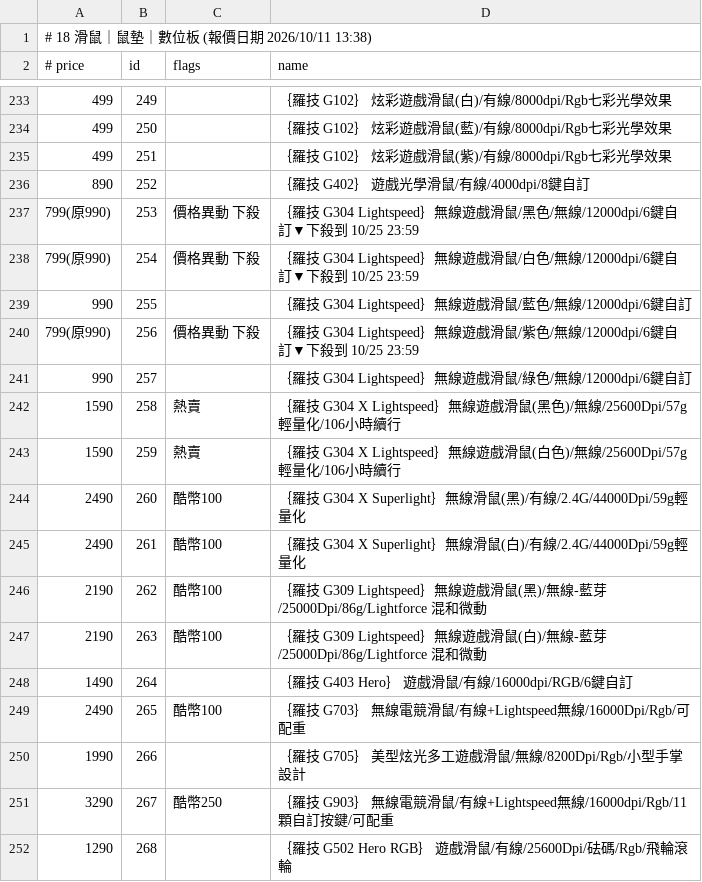
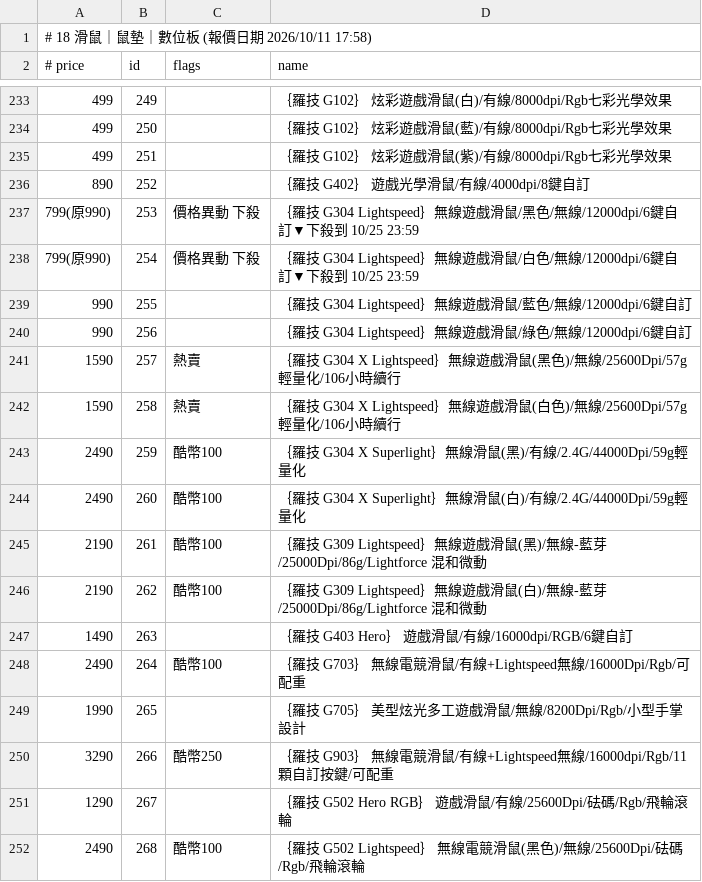
Before and after one commit to jakeuj/architect-pc-builder, a TSV file: data/by_category/18_滑鼠_鼠墊_數位板.tsv, drawn as a sheet; only a part is shown, gaps mark what is left out; the diff covers the shown part only.

```diff
--- a/data/by_category/18_滑鼠_鼠墊_數位板.tsv
+++ b/data/by_category/18_滑鼠_鼠墊_數位板.tsv
@@ -1,2 +1,2 @@
-# 18 滑鼠｜鼠墊｜數位板  (報價日期 2026/10/11 13:38)
+# 18 滑鼠｜鼠墊｜數位板  (報價日期 2026/10/11 17:58)
 # price	id	flags	name
@@ -239,14 +239,14 @@
 990	255		｛羅技 G304 Lightspeed｝無線遊戲滑鼠/藍色/無線/12000dpi/6鍵自訂
-799(原990)	256	價格異動 下殺	｛羅技 G304 Lightspeed｝無線遊戲滑鼠/紫色/無線/12000dpi/6鍵自訂▼下殺到 10/25 23:59
-990	257		｛羅技 G304 Lightspeed｝無線遊戲滑鼠/綠色/無線/12000dpi/6鍵自訂
-1590	258	熱賣	｛羅技 G304 X Lightspeed｝無線遊戲滑鼠(黑色)/無線/25600Dpi/57g輕量化/106小時續行
-1590	259	熱賣	｛羅技 G304 X Lightspeed｝無線遊戲滑鼠(白色)/無線/25600Dpi/57g輕量化/106小時續行
-2490	260	酷幣100	｛羅技 G304 X Superlight｝無線滑鼠(黑)/有線/2.4G/44000Dpi/59g輕量化
-2490	261	酷幣100	｛羅技 G304 X Superlight｝無線滑鼠(白)/有線/2.4G/44000Dpi/59g輕量化
-2190	262	酷幣100	｛羅技 G309 Lightspeed｝無線遊戲滑鼠(黑)/無線-藍芽/25000Dpi/86g/Lightforce 混和微動
-2190	263	酷幣100	｛羅技 G309 Lightspeed｝無線遊戲滑鼠(白)/無線-藍芽/25000Dpi/86g/Lightforce 混和微動
-1490	264		｛羅技 G403 Hero｝ 遊戲滑鼠/有線/16000dpi/RGB/6鍵自訂
-2490	265	酷幣100	｛羅技 G703｝ 無線電競滑鼠/有線+Lightspeed無線/16000Dpi/Rgb/可配重
-1990	266		｛羅技 G705｝ 美型炫光多工遊戲滑鼠/無線/8200Dpi/Rgb/小型手掌設計
-3290	267	酷幣250	｛羅技 G903｝ 無線電競滑鼠/有線+Lightspeed無線/16000dpi/Rgb/11顆自訂按鍵/可配重
-1290	268		｛羅技 G502 Hero RGB｝ 遊戲滑鼠/有線/25600Dpi/砝碼/Rgb/飛輪滾輪
+990	256		｛羅技 G304 Lightspeed｝無線遊戲滑鼠/綠色/無線/12000dpi/6鍵自訂
+1590	257	熱賣	｛羅技 G304 X Lightspeed｝無線遊戲滑鼠(黑色)/無線/25600Dpi/57g輕量化/106小時續行
+1590	258	熱賣	｛羅技 G304 X Lightspeed｝無線遊戲滑鼠(白色)/無線/25600Dpi/57g輕量化/106小時續行
+2490	259	酷幣100	｛羅技 G304 X Superlight｝無線滑鼠(黑)/有線/2.4G/44000Dpi/59g輕量化
+2490	260	酷幣100	｛羅技 G304 X Superlight｝無線滑鼠(白)/有線/2.4G/44000Dpi/59g輕量化
+2190	261	酷幣100	｛羅技 G309 Lightspeed｝無線遊戲滑鼠(黑)/無線-藍芽/25000Dpi/86g/Lightforce 混和微動
+2190	262	酷幣100	｛羅技 G309 Lightspeed｝無線遊戲滑鼠(白)/無線-藍芽/25000Dpi/86g/Lightforce 混和微動
+1490	263		｛羅技 G403 Hero｝ 遊戲滑鼠/有線/16000dpi/RGB/6鍵自訂
+2490	264	酷幣100	｛羅技 G703｝ 無線電競滑鼠/有線+Lightspeed無線/16000Dpi/Rgb/可配重
+1990	265		｛羅技 G705｝ 美型炫光多工遊戲滑鼠/無線/8200Dpi/Rgb/小型手掌設計
+3290	266	酷幣250	｛羅技 G903｝ 無線電競滑鼠/有線+Lightspeed無線/16000dpi/Rgb/11顆自訂按鍵/可配重
+1290	267		｛羅技 G502 Hero RGB｝ 遊戲滑鼠/有線/25600Dpi/砝碼/Rgb/飛輪滾輪
+2490	268	酷幣100	｛羅技 G502 Lightspeed｝ 無線電競滑鼠(黑色)/無線/25600Dpi/砝碼/Rgb/飛輪滾輪
```
Also changed, not shown: 2 added rows, 2 removed rows and 59 edited cells elsewhere in this file, data/by_category/03_酷_PC_套裝產線.tsv, data/by_category/13_螢幕_投影機_壁掛.tsv, 32 other files.
